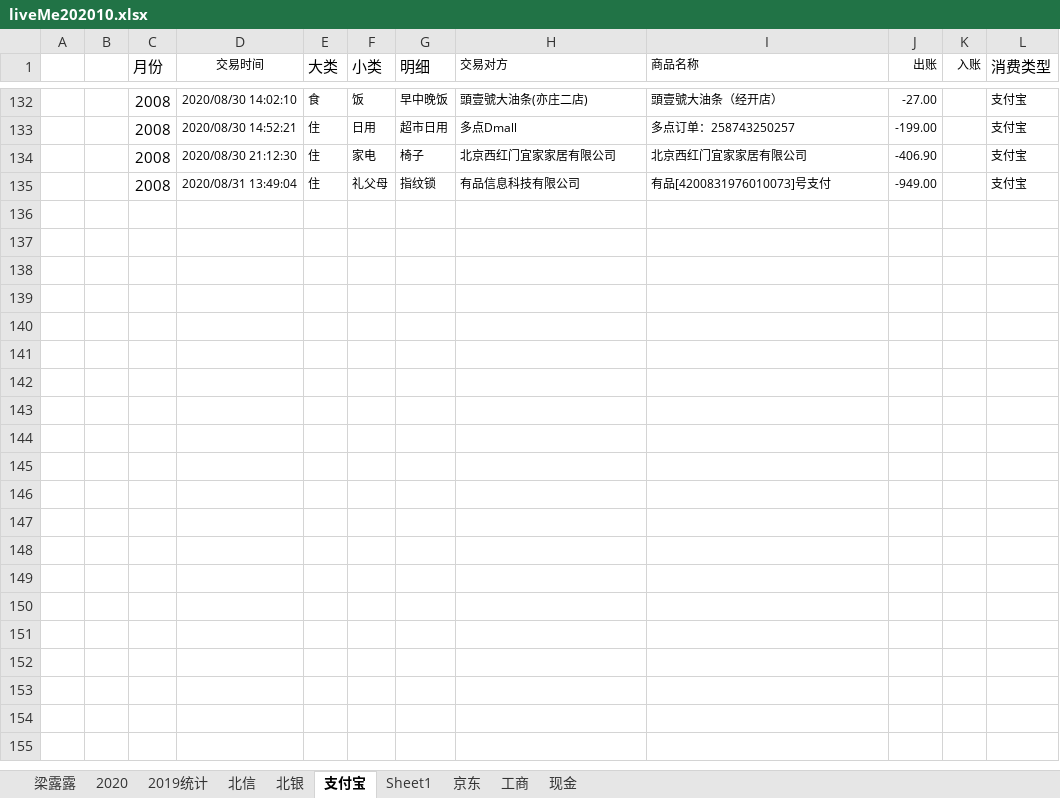
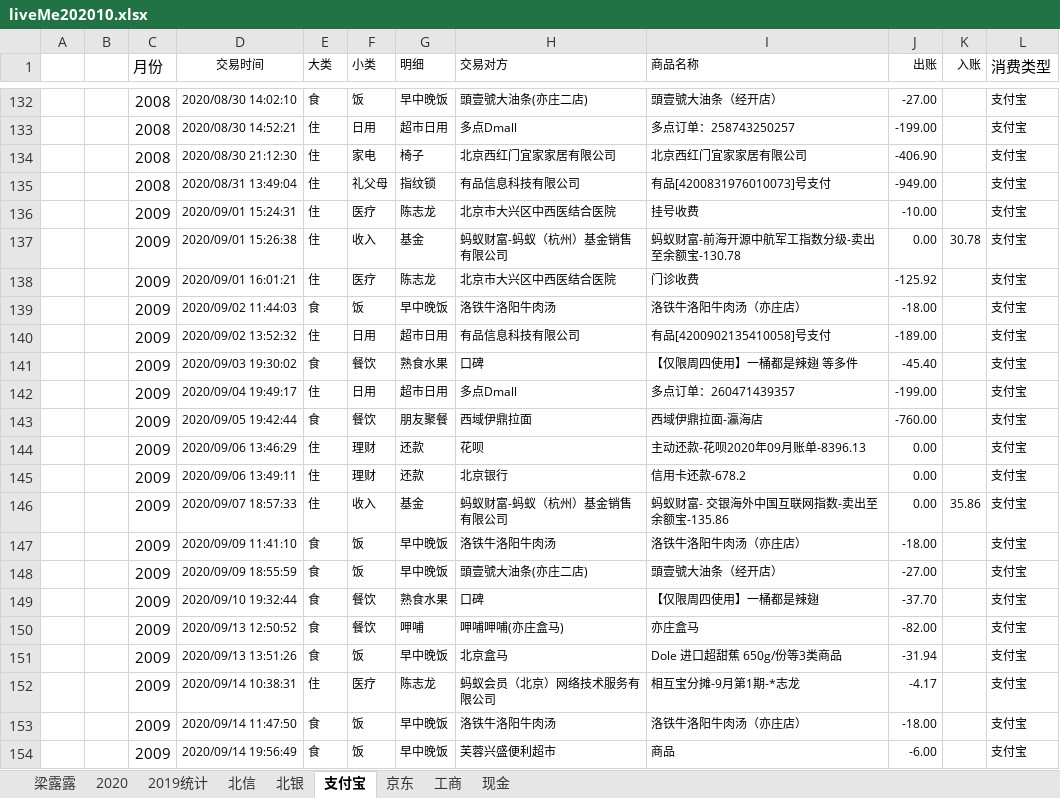
Before and after one commit to czl315/ttjj, an Excel workbook: src/main/java/live/liveMe202010.xlsx, sheet 支付宝, drawn as a sheet; only a part is shown, gaps mark what is left out; values as stored, in another font and other column widths than the file's, no borders; charts and pictures not drawn; the diff covers the shown part only; the diff names each change by its address in the sheet, - before the commit and + after, or states it on an @@ line.

```diff
--- a/src/main/java/live/liveMe202010.xlsx (sheet 支付宝)
+++ b/src/main/java/live/liveMe202010.xlsx (sheet 支付宝)
-sheet tab: Sheet1
@@ E1:G1 text size: smaller @@
+row 136:  |  | 2009 | 2020/09/01 15:24:31 | 住 | 医疗 | 陈志龙 | 北京市大兴区中西医结合医院 | 挂号收费 | -10.00 |  | 支付宝
+row 137:  |  | 2009 | 2020/09/01 15:26:38 | 住 | 收入 | 基金 | 蚂蚁财富-蚂蚁（杭州）基金销售有限公司 | 蚂蚁财富-前海开源中航军工指数分级-卖出至余额宝-130.78 | 0.00 | 30.78 | 支付宝
+row 138:  |  | 2009 | 2020/09/01 16:01:21 | 住 | 医疗 | 陈志龙 | 北京市大兴区中西医结合医院 | 门诊收费 | -125.92 |  | 支付宝
+row 139:  |  | 2009 | 2020/09/02 11:44:03 | 食 | 饭 | 早中晚饭 | 洛铁牛洛阳牛肉汤 | 洛铁牛洛阳牛肉汤（亦庄店） | -18.00 |  | 支付宝
+row 140:  |  | 2009 | 2020/09/02 13:52:32 | 住 | 日用 | 超市日用 | 有品信息科技有限公司 | 有品[4200902135410058]号支付 | -189.00 |  | 支付宝
+row 141:  |  | 2009 | 2020/09/03 19:30:02 | 食 | 餐饮 | 熟食水果 | 口碑 | 【仅限周四使用】一桶都是辣翅 等多件 | -45.40 |  | 支付宝
+row 142:  |  | 2009 | 2020/09/04 19:49:17 | 住 | 日用 | 超市日用 | 多点Dmall | 多点订单：260471439357 | -199.00 |  | 支付宝
+row 143:  |  | 2009 | 2020/09/05 19:42:44 | 食 | 餐饮 | 朋友聚餐 | 西域伊鼎拉面 | 西域伊鼎拉面-瀛海店 | -760.00 |  | 支付宝
+row 144:  |  | 2009 | 2020/09/06 13:46:29 | 住 | 理财 | 还款 | 花呗 | 主动还款-花呗2020年09月账单-8396.13 | 0.00 |  | 支付宝
+row 145:  |  | 2009 | 2020/09/06 13:49:11 | 住 | 理财 | 还款 | 北京银行 | 信用卡还款-678.2 | 0.00 |  | 支付宝
+row 146:  |  | 2009 | 2020/09/07 18:57:33 | 住 | 收入 | 基金 | 蚂蚁财富-蚂蚁（杭州）基金销售有限公司 | 蚂蚁财富- 交银海外中国互联网指数-卖出至余额宝-135.86 | 0.00 | 35.86 | 支付宝
+row 147:  |  | 2009 | 2020/09/09 11:41:10 | 食 | 饭 | 早中晚饭 | 洛铁牛洛阳牛肉汤 | 洛铁牛洛阳牛肉汤（亦庄店） | -18.00 |  | 支付宝
+row 148:  |  | 2009 | 2020/09/09 18:55:59 | 食 | 饭 | 早中晚饭 | 頭壹號大油条(亦庄二店) | 頭壹號大油条（经开店） | -27.00 |  | 支付宝
+row 149:  |  | 2009 | 2020/09/10 19:32:44 | 食 | 餐饮 | 熟食水果 | 口碑 | 【仅限周四使用】一桶都是辣翅 | -37.70 |  | 支付宝
+row 150:  |  | 2009 | 2020/09/13 12:50:52 | 食 | 餐饮 | 呷哺 | 呷哺呷哺(亦庄盒马) | 亦庄盒马 | -82.00 |  | 支付宝
+row 151:  |  | 2009 | 2020/09/13 13:51:26 | 食 | 饭 | 早中晚饭 | 北京盒马 | Dole 进口超甜蕉 650g/份等3类商品 | -31.94 |  | 支付宝
+row 152:  |  | 2009 | 2020/09/14 10:38:31 | 住 | 医疗 | 陈志龙 | 蚂蚁会员（北京）网络技术服务有限公司 | 相互宝分摊-9月第1期-*志龙 | -4.17 |  | 支付宝
+row 153:  |  | 2009 | 2020/09/14 11:47:50 | 食 | 饭 | 早中晚饭 | 洛铁牛洛阳牛肉汤 | 洛铁牛洛阳牛肉汤（亦庄店） | -18.00 |  | 支付宝
+row 154:  |  | 2009 | 2020/09/14 19:56:49 | 食 | 饭 | 早中晚饭 | 芙蓉兴盛便利超市 | 商品 | -6.00 |  | 支付宝
```
Also changed, not shown: 49 added rows and cell formats elsewhere in this sheet, sheet 2020, 2 other files.
